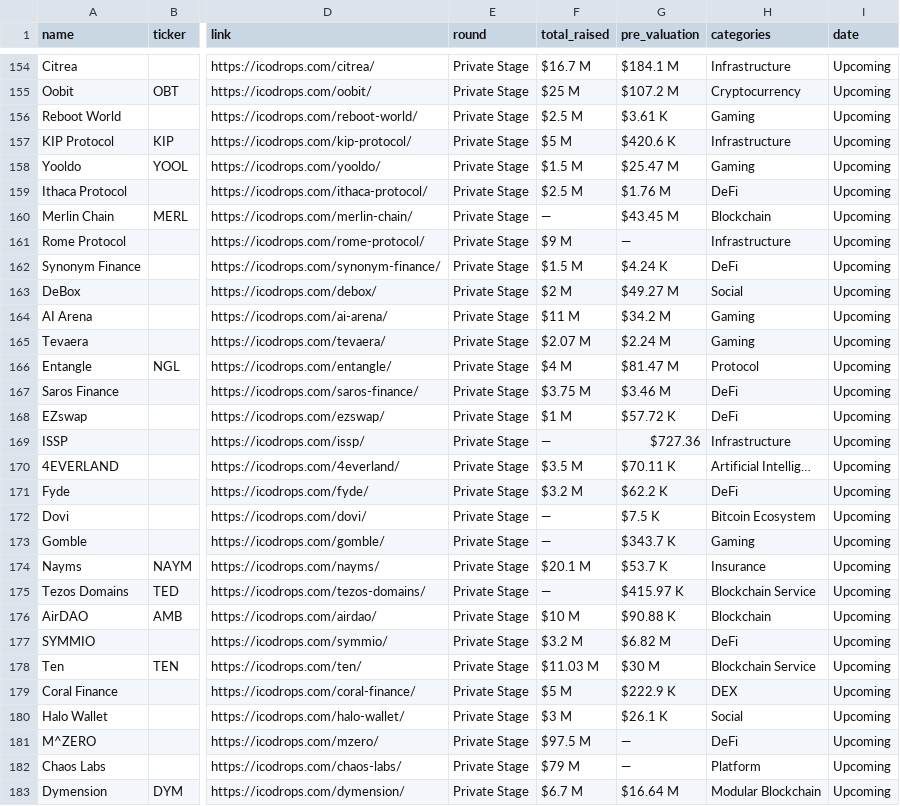
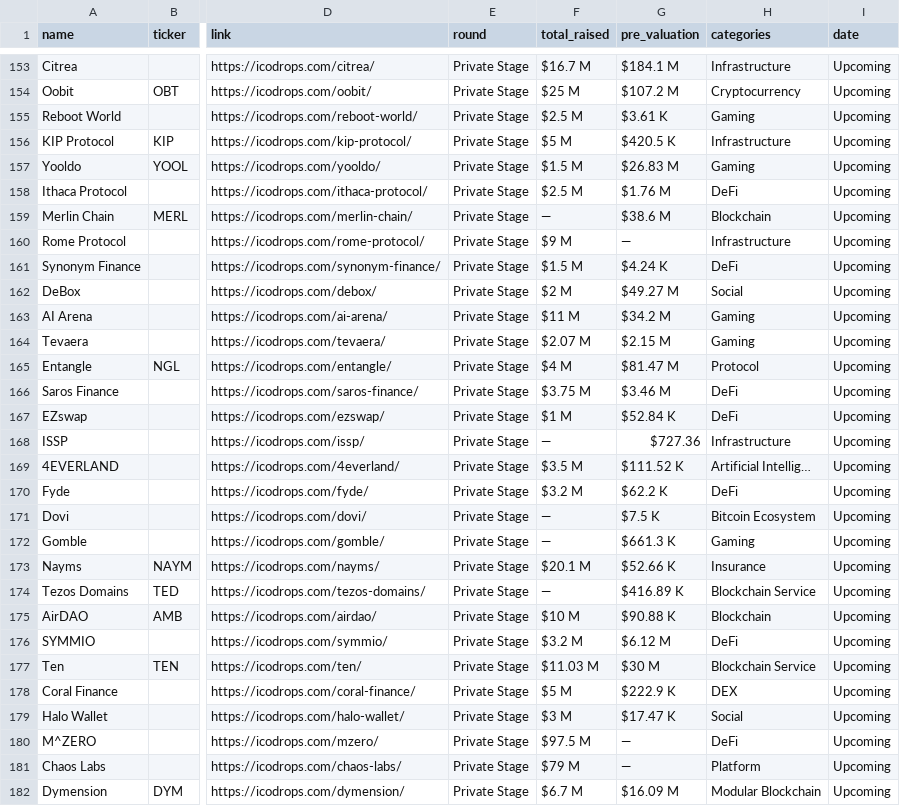
Before and after one commit to Fedric-Reform/ICO-IDO-Dashboard, a CSV file: upcoming.csv, drawn as a sheet; only a part is shown, gaps mark what is left out; addresses are those after the commit; the diff covers the shown part only; the diff names each change by its address in the sheet, - before the commit and + after, or states it on an @@ line.

```diff
--- a/upcoming.csv
+++ b/upcoming.csv
-G156 (pre_valuation): $420.6 K
+G156 (pre_valuation): $420.5 K
-G157 (pre_valuation): $25.47 M
+G157 (pre_valuation): $26.83 M
-G159 (pre_valuation): $43.45 M
+G159 (pre_valuation): $38.6 M
-G164 (pre_valuation): $2.24 M
+G164 (pre_valuation): $2.15 M
-G167 (pre_valuation): $57.72 K
+G167 (pre_valuation): $52.84 K
-G169 (pre_valuation): $70.11 K
+G169 (pre_valuation): $111.52 K
-G172 (pre_valuation): $343.7 K
+G172 (pre_valuation): $661.3 K
-G173 (pre_valuation): $53.7 K
+G173 (pre_valuation): $52.66 K
-G174 (pre_valuation): $415.97 K
+G174 (pre_valuation): $416.89 K
-G176 (pre_valuation): $6.82 M
+G176 (pre_valuation): $6.12 M
-G179 (pre_valuation): $26.1 K
+G179 (pre_valuation): $17.47 K
-G182 (pre_valuation): $16.64 M
+G182 (pre_valuation): $16.09 M
```
Also changed, not shown: 1 removed row and 26 edited cells elsewhere in this file, active.csv, 1 other file.
